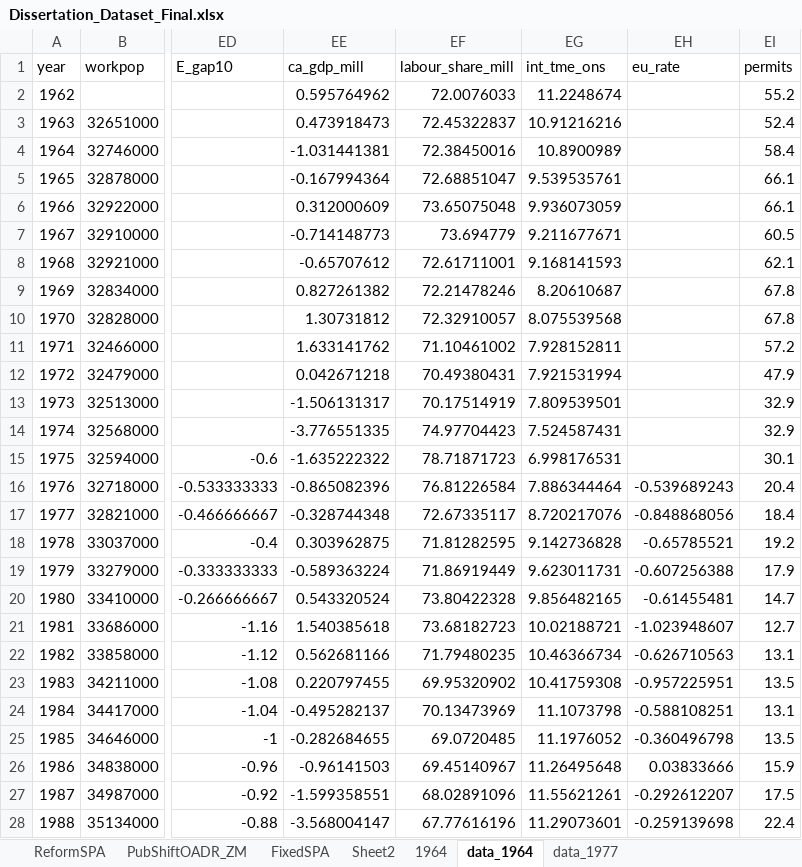
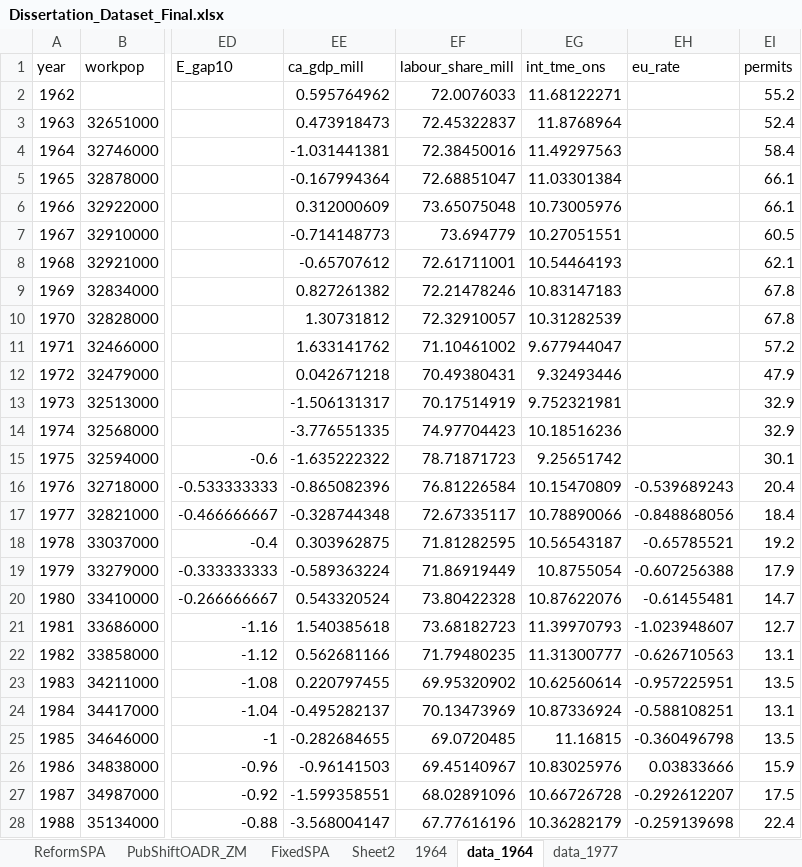
Before and after one commit to deanvluntz/restud, an Excel workbook: diss_replication/Dissertation_Dataset_Final.xlsx, sheet data_1964, drawn as a sheet; only a part is shown, gaps mark what is left out; values as stored, in another font and other column widths than the file's, no borders; the diff covers the shown part only; the diff names each change by its address in the sheet, - before the commit and + after, or states it on an @@ line.

```diff
--- a/diss_replication/Dissertation_Dataset_Final.xlsx (sheet data_1964)
+++ b/diss_replication/Dissertation_Dataset_Final.xlsx (sheet data_1964)
-EG2 (int_tme_ons): 11.2248674
+EG2 (int_tme_ons): 11.68122271
-EG3 (int_tme_ons): 10.91216216
+EG3 (int_tme_ons): 11.8768964
-EG4 (int_tme_ons): 10.8900989
+EG4 (int_tme_ons): 11.49297563
-EG5 (int_tme_ons): 9.539535761
+EG5 (int_tme_ons): 11.03301384
-EG6 (int_tme_ons): 9.936073059
+EG6 (int_tme_ons): 10.73005976
-EG7 (int_tme_ons): 9.211677671
+EG7 (int_tme_ons): 10.27051551
-EG8 (int_tme_ons): 9.168141593
+EG8 (int_tme_ons): 10.54464193
-EG9 (int_tme_ons): 8.20610687
+EG9 (int_tme_ons): 10.83147183
-EG10 (int_tme_ons): 8.075539568
+EG10 (int_tme_ons): 10.31282539
-EG11 (int_tme_ons): 7.928152811
+EG11 (int_tme_ons): 9.677944047
-EG12 (int_tme_ons): 7.921531994
+EG12 (int_tme_ons): 9.32493446
-EG13 (int_tme_ons): 7.809539501
+EG13 (int_tme_ons): 9.752321981
-EG14 (int_tme_ons): 7.524587431
+EG14 (int_tme_ons): 10.18516236
-EG15 (int_tme_ons): 6.998176531
+EG15 (int_tme_ons): 9.25651742
-EG16 (int_tme_ons): 7.886344464
+EG16 (int_tme_ons): 10.15470809
-EG17 (int_tme_ons): 8.720217076
+EG17 (int_tme_ons): 10.78890066
-EG18 (int_tme_ons): 9.142736828
+EG18 (int_tme_ons): 10.56543187
-EG19 (int_tme_ons): 9.623011731
+EG19 (int_tme_ons): 10.8755054
-EG20 (int_tme_ons): 9.856482165
+EG20 (int_tme_ons): 10.87622076
-EG21 (int_tme_ons): 10.02188721
+EG21 (int_tme_ons): 11.39970793
-EG22 (int_tme_ons): 10.46366734
+EG22 (int_tme_ons): 11.31300777
-EG23 (int_tme_ons): 10.41759308
+EG23 (int_tme_ons): 10.62560614
-EG24 (int_tme_ons): 11.1073798
+EG24 (int_tme_ons): 10.87336924
-EG25 (int_tme_ons): 11.1976052
+EG25 (int_tme_ons): 11.16815
-EG26 (int_tme_ons): 11.26495648
+EG26 (int_tme_ons): 10.83025976
-EG27 (int_tme_ons): 11.55621261
+EG27 (int_tme_ons): 10.66726728
-EG28 (int_tme_ons): 11.29073601
+EG28 (int_tme_ons): 10.36282179
```
Also changed, not shown: 38 edited cells elsewhere in this sheet, sheet data_1977, 8 other files.
